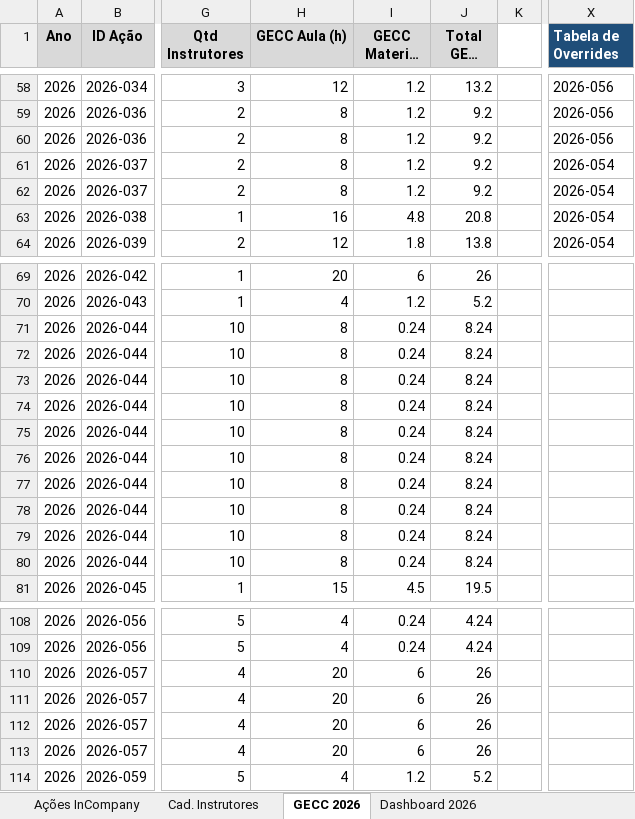
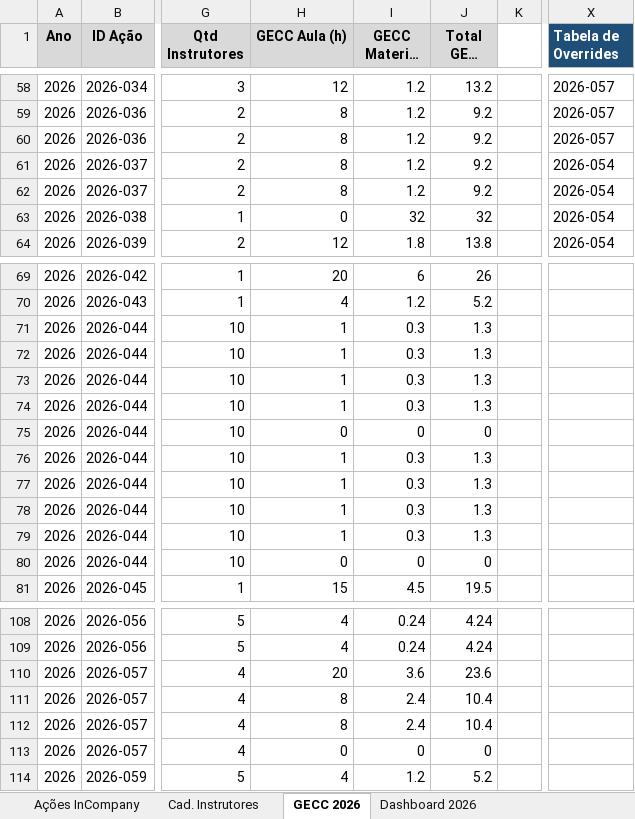
Before and after one commit to silvionascimentobh-lab/SAED-Dashboard, an Excel workbook: planilhao.xlsm, sheet GECC 2026, drawn as a sheet; only a part is shown, gaps mark what is left out; long unchanged cells end in …; values as stored, in another font and other column widths than the file's, no borders; the diff covers the shown part only; the diff names each change by its address in the sheet, - before the commit and + after, or states it on an @@ line.

```diff
--- a/planilhao.xlsm (sheet GECC 2026)
+++ b/planilhao.xlsm (sheet GECC 2026)
-X58:X60 (Tabela de Overrides): 2026-056
+X58:X60 (Tabela de Overrides): 2026-057
-H63 (GECC Aula (h)): 16
+H63 (GECC Aula (h)): 0
-I63 (GECC Material (h)): 4.8
+I63 (GECC Material (h)): 32
-J63 (Total GECC (h)): 20.8
+J63 (Total GECC (h)): 32
-H71:H74 (GECC Aula (h)): 8
+H71:H74 (GECC Aula (h)): 1
-I71:I74 (GECC Material (h)): 0.24
+I71:I74 (GECC Material (h)): 0.3
-J71:J74 (Total GECC (h)): 8.24
+J71:J74 (Total GECC (h)): 1.3
-H75 (GECC Aula (h)): 8
+H75 (GECC Aula (h)): 0
-I75 (GECC Material (h)): 0.24
+I75 (GECC Material (h)): 0
-J75 (Total GECC (h)): 8.24
+J75 (Total GECC (h)): 0
-H76:H79 (GECC Aula (h)): 8
+H76:H79 (GECC Aula (h)): 1
-I76:I79 (GECC Material (h)): 0.24
+I76:I79 (GECC Material (h)): 0.3
-J76:J79 (Total GECC (h)): 8.24
+J76:J79 (Total GECC (h)): 1.3
-H80 (GECC Aula (h)): 8
+H80 (GECC Aula (h)): 0
-I80 (GECC Material (h)): 0.24
+I80 (GECC Material (h)): 0
-J80 (Total GECC (h)): 8.24
+J80 (Total GECC (h)): 0
-I110 (GECC Material (h)): 6
+I110 (GECC Material (h)): 3.6
-J110 (Total GECC (h)): 26
+J110 (Total GECC (h)): 23.6
-H111:H112 (GECC Aula (h)): 20
+H111:H112 (GECC Aula (h)): 8
-I111:I112 (GECC Material (h)): 6
+I111:I112 (GECC Material (h)): 2.4
-J111:J112 (Total GECC (h)): 26
+J111:J112 (Total GECC (h)): 10.4
-H113 (GECC Aula (h)): 20
+H113 (GECC Aula (h)): 0
-I113 (GECC Material (h)): 6
+I113 (GECC Material (h)): 0
-J113 (Total GECC (h)): 26
+J113 (Total GECC (h)): 0
```
Also changed, not shown: 55 edited cells elsewhere in this sheet, sheet Auditoria GECC, sheet Dashboard GECC 2026.
